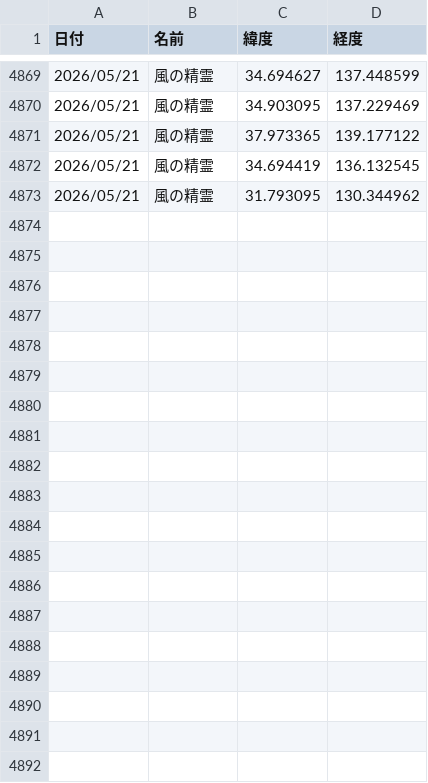
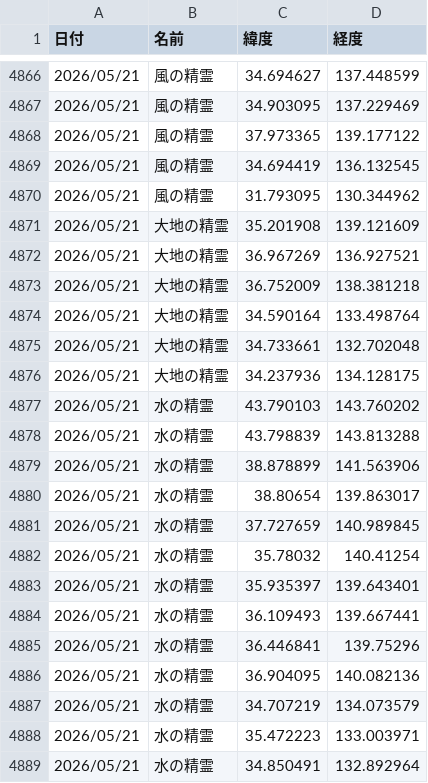
Before and after one commit to griever-0120/maboroshi, a CSV file: spirits.csv, drawn as a sheet; only a part is shown, gaps mark what is left out; the diff covers the shown part only.

```diff
--- a/spirits.csv
+++ b/spirits.csv
@@ -4873 +4870,20 @@
 2026/05/21,風の精霊,31.793095,130.344962
+2026/05/21,大地の精霊,35.201908,139.121609
+2026/05/21,大地の精霊,36.967269,136.927521
+2026/05/21,大地の精霊,36.752009,138.381218
+2026/05/21,大地の精霊,34.590164,133.498764
+2026/05/21,大地の精霊,34.733661,132.702048
+2026/05/21,大地の精霊,34.237936,134.128175
+2026/05/21,水の精霊,43.790103,143.760202
+2026/05/21,水の精霊,43.798839,143.813288
+2026/05/21,水の精霊,38.878899,141.563906
+2026/05/21,水の精霊,38.80654,139.863017
+2026/05/21,水の精霊,37.727659,140.989845
+2026/05/21,水の精霊,35.78032,140.41254
+2026/05/21,水の精霊,35.935397,139.643401
+2026/05/21,水の精霊,36.109493,139.667441
+2026/05/21,水の精霊,36.446841,139.75296
+2026/05/21,水の精霊,36.904095,140.082136
+2026/05/21,水の精霊,34.707219,134.073579
+2026/05/21,水の精霊,35.472223,133.003971
+2026/05/21,水の精霊,34.850491,132.892964
```
Also changed, not shown: 16 added rows, 1 removed row and 1 moved row elsewhere in this file.
